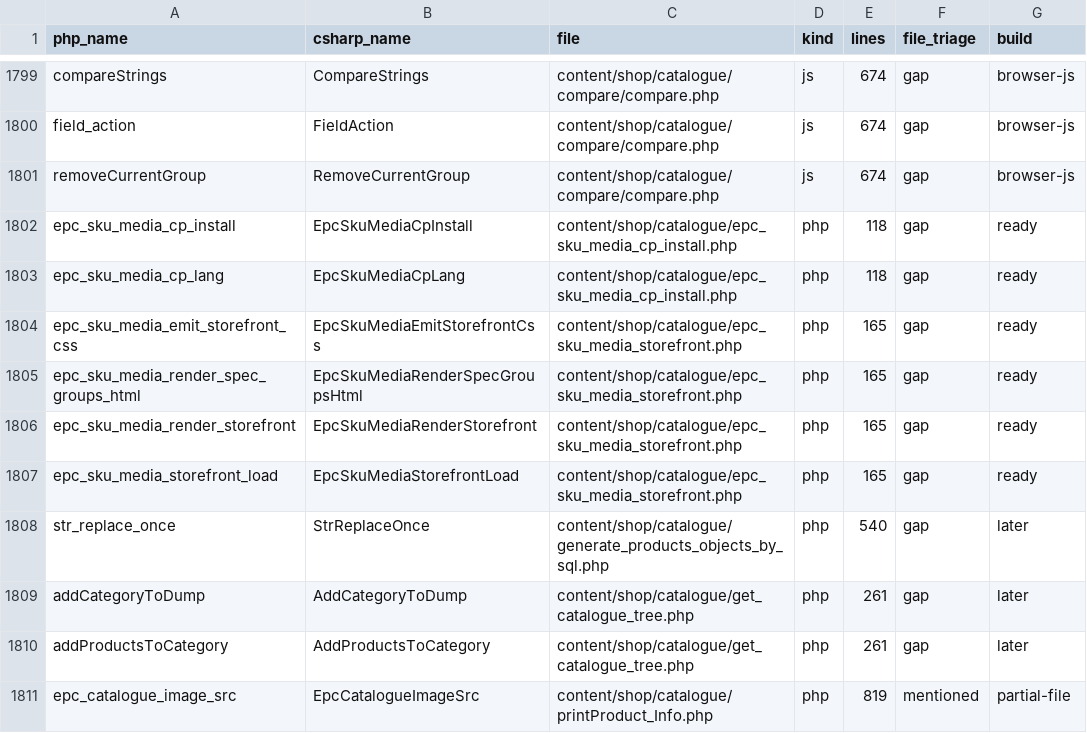
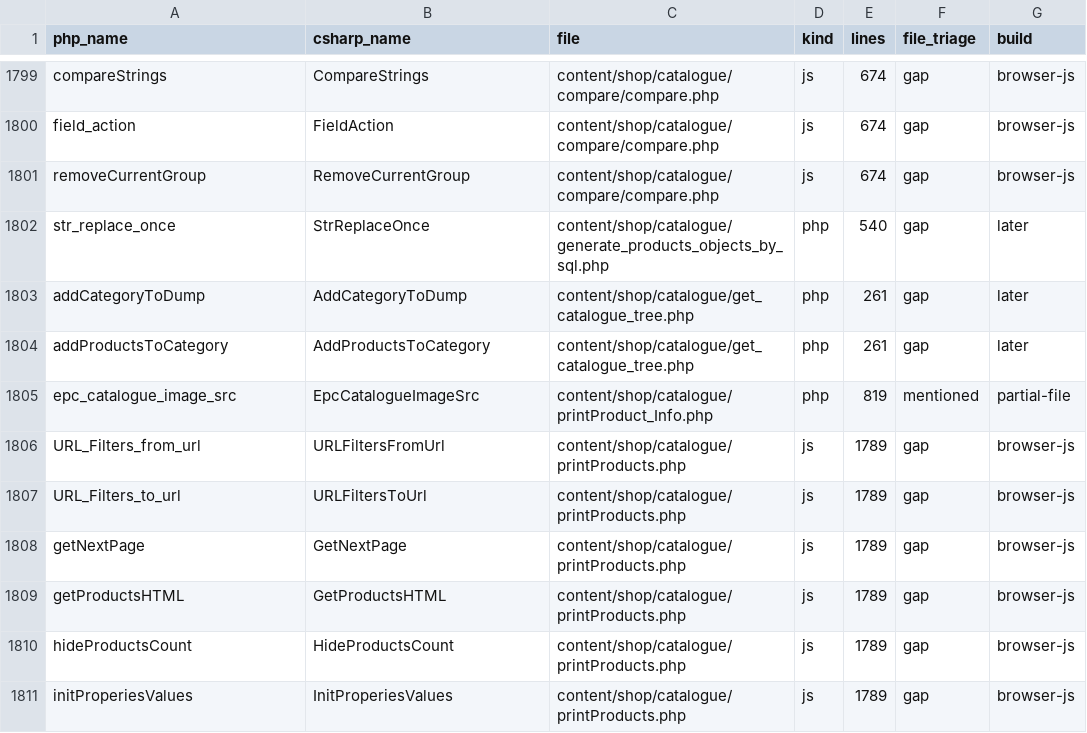
Before and after one commit to epartscart/ecomae, a TSV file: docs/migration/inventory/PHP_BUILDABLE_FUNCTIONS.tsv, drawn as a sheet; only a part is shown, gaps mark what is left out; the shorter side is filled out with more unchanged rows; the diff names each change by its address in the sheet, - before the commit and + after, or states it on an @@ line.

```diff
--- a/docs/migration/inventory/PHP_BUILDABLE_FUNCTIONS.tsv
+++ b/docs/migration/inventory/PHP_BUILDABLE_FUNCTIONS.tsv
-row 1802: epc_sku_media_cp_install | EpcSkuMediaCpInstall | content/shop/catalogue/epc_sku_media_cp_install.php | php | 118 | gap | ready
-row 1803: epc_sku_media_cp_lang | EpcSkuMediaCpLang | content/shop/catalogue/epc_sku_media_cp_install.php | php | 118 | gap | ready
-row 1804: epc_sku_media_emit_storefront_css | EpcSkuMediaEmitStorefrontCss | content/shop/catalogue/epc_sku_media_storefront.php | php | 165 | gap | ready
-row 1805: epc_sku_media_render_spec_groups_html | EpcSkuMediaRenderSpecGroupsHtml | content/shop/catalogue/epc_sku_media_storefront.php | php | 165 | gap | ready
-row 1806: epc_sku_media_render_storefront | EpcSkuMediaRenderStorefront | content/shop/catalogue/epc_sku_media_storefront.php | php | 165 | gap | ready
-row 1807: epc_sku_media_storefront_load | EpcSkuMediaStorefrontLoad | content/shop/catalogue/epc_sku_media_storefront.php | php | 165 | gap | ready
```
Also changed, not shown: 5 other files.
